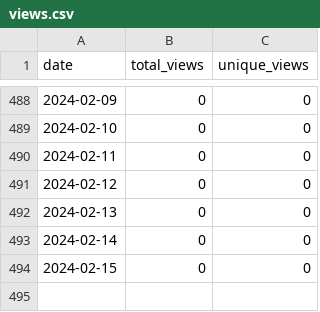
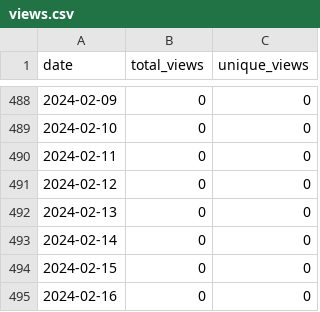
Before and after one commit to merrymitch/COMP4300, a CSV file: .traffic/views.csv, drawn as a sheet; only a part is shown, gaps mark what is left out; the diff names each change by its address in the sheet, - before the commit and + after, or states it on an @@ line.

```diff
--- a/.traffic/views.csv
+++ b/.traffic/views.csv
+row 495: 2024-02-16 | 0 | 0
```
Also changed, not shown: .traffic/clones.csv, 3 other files.
